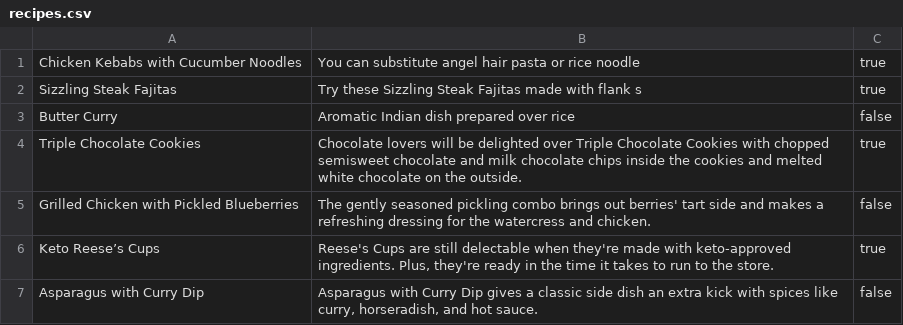
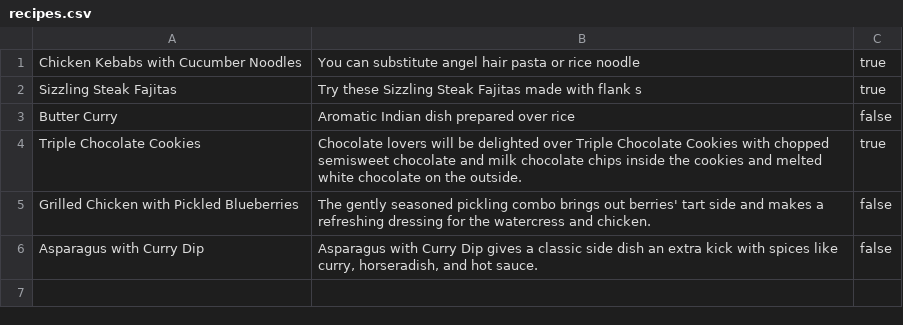
Before and after one commit to syrashid/cookbook-sinatra, a CSV file: recipes.csv, drawn as a sheet.

Commit message:
recipe commit

```diff
--- a/recipes.csv
+++ b/recipes.csv
@@ -5,5 +5,2 @@ Triple Chocolate Cookies,Chocolate lovers will be delighted over Triple Chocolat
 Grilled Chicken with Pickled Blueberries,The gently seasoned pickling combo brings out berries' tart side and makes a refreshing dressing for the watercress and chicken.,false
-Keto Reese’s Cups," 
-
-              Reese's Cups are still delectable when they're made with keto-approved ingredients. Plus, they're ready in the time it takes to run to the store. ",true
 Asparagus with Curry Dip,"Asparagus with Curry Dip gives a classic side dish an extra kick with spices like curry, horseradish, and hot sauce.",false
```
